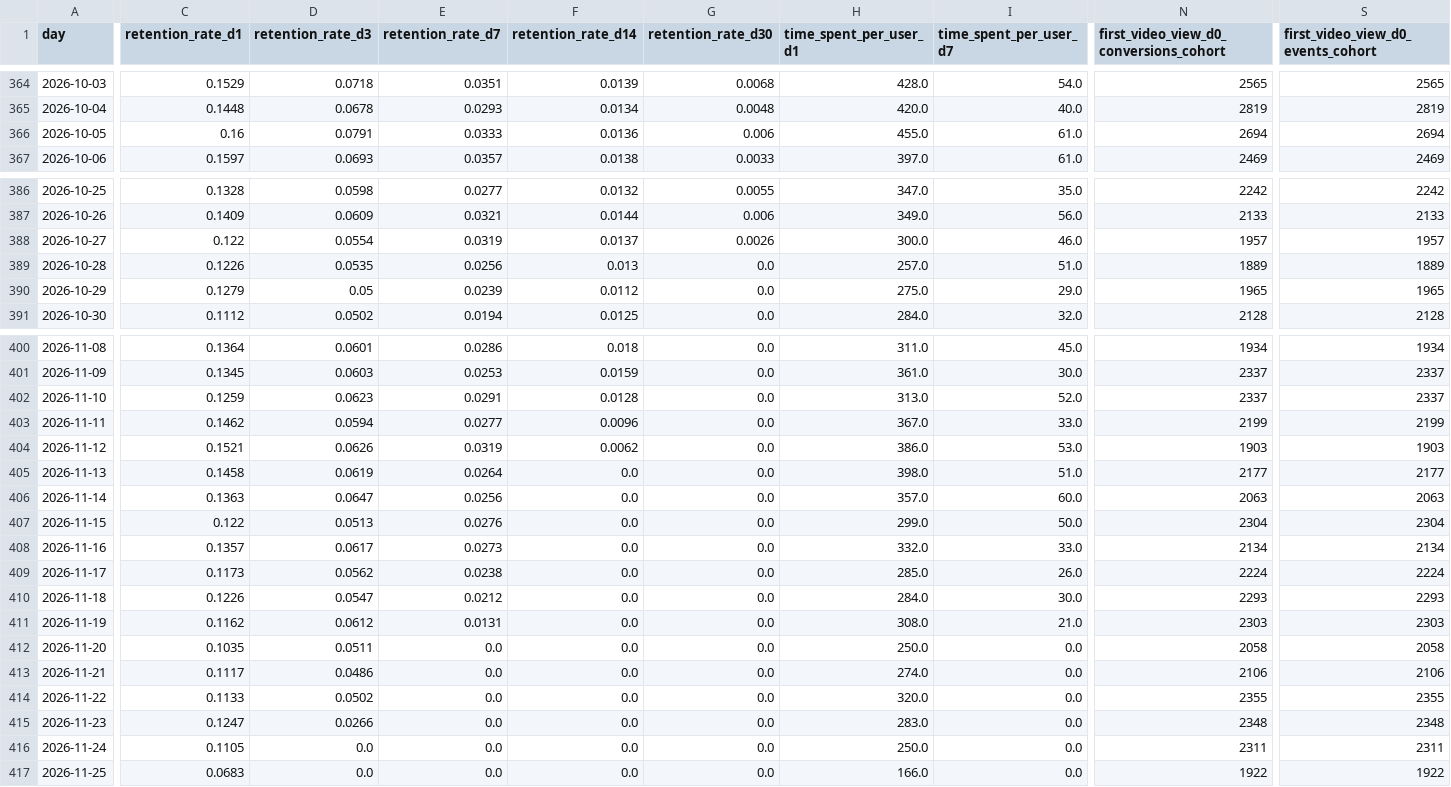
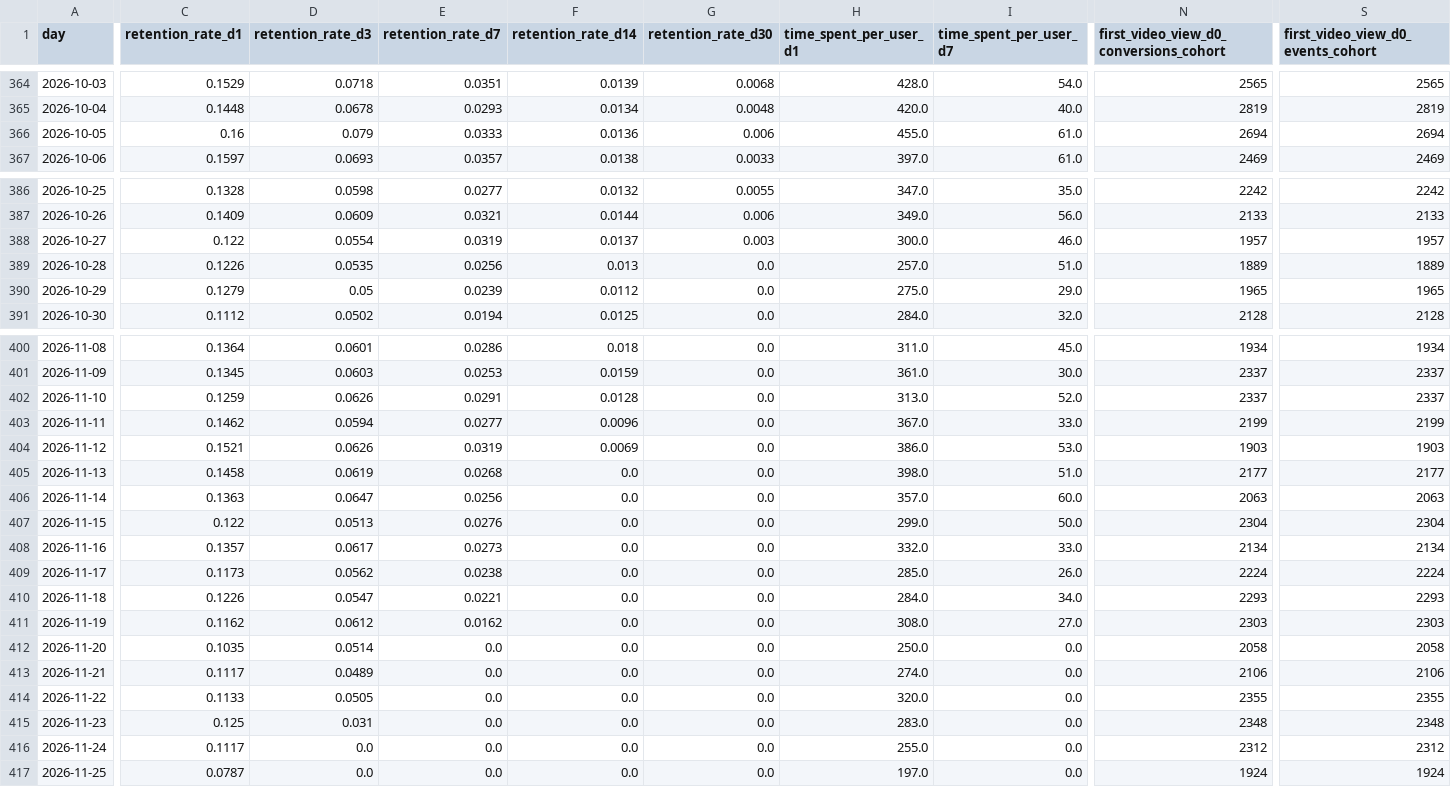
Before and after one commit to kshitijbhatiakaul/tuktuki-master-tracker, a CSV file: data/behaviour/cohorts.csv, drawn as a sheet; only a part is shown, gaps mark what is left out; the diff covers the shown part only; the diff names each change by its address in the sheet, - before the commit and + after, or states it on an @@ line.

```diff
--- a/data/behaviour/cohorts.csv
+++ b/data/behaviour/cohorts.csv
-D366 (retention_rate_d3): 0.0791
+D366 (retention_rate_d3): 0.079
-G388 (retention_rate_d30): 0.0026
+G388 (retention_rate_d30): 0.003
-D402 (retention_rate_d3): 0.0623
+D402 (retention_rate_d3): 0.0626
-F404 (retention_rate_d14): 0.0062
+F404 (retention_rate_d14): 0.0069
-E405 (retention_rate_d7): 0.0264
+E405 (retention_rate_d7): 0.0268
-E410 (retention_rate_d7): 0.0212
+E410 (retention_rate_d7): 0.0221
-I410 (time_spent_per_user_d7): 30.0
+I410 (time_spent_per_user_d7): 34.0
-E411 (retention_rate_d7): 0.0131
+E411 (retention_rate_d7): 0.0162
-I411 (time_spent_per_user_d7): 21.0
+I411 (time_spent_per_user_d7): 27.0
-D412 (retention_rate_d3): 0.0511
+D412 (retention_rate_d3): 0.0514
-D413 (retention_rate_d3): 0.0486
+D413 (retention_rate_d3): 0.0489
-D414 (retention_rate_d3): 0.0502
+D414 (retention_rate_d3): 0.0505
-C415 (retention_rate_d1): 0.1247
+C415 (retention_rate_d1): 0.125
-D415 (retention_rate_d3): 0.0266
+D415 (retention_rate_d3): 0.031
-C416 (retention_rate_d1): 0.1105
+C416 (retention_rate_d1): 0.1117
-H416 (time_spent_per_user_d1): 250.0
+H416 (time_spent_per_user_d1): 255.0
-N416: 2311
+N416: 2312
-S416: 2311
+S416: 2312
-C417 (retention_rate_d1): 0.0683
+C417 (retention_rate_d1): 0.0787
-H417 (time_spent_per_user_d1): 166.0
+H417 (time_spent_per_user_d1): 197.0
-N417: 1922
+N417: 1924
-S417: 1922
+S417: 1924
```
Also changed, not shown: 4 edited cells elsewhere in this file, data/behaviour/backcamp.csv, data/behaviour/chanday.csv, 17 other files.
